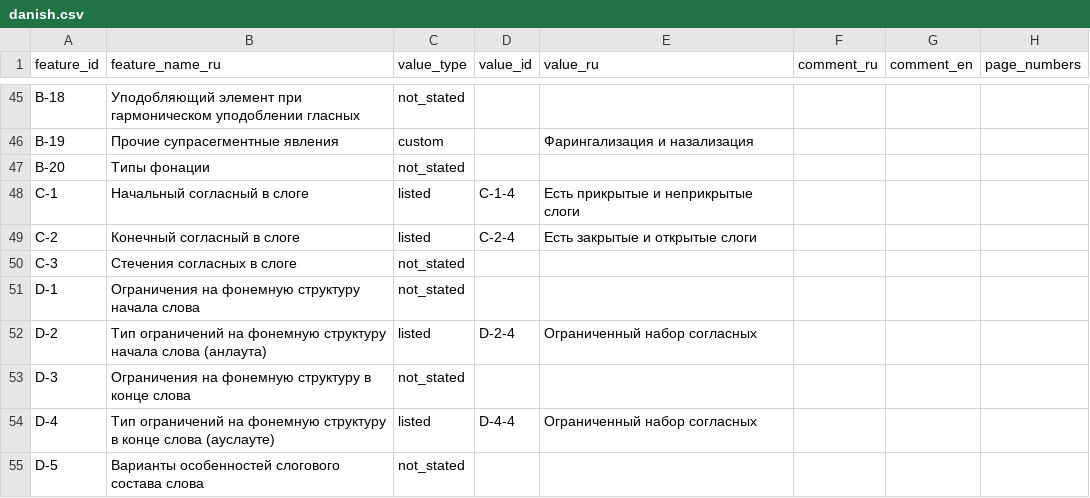
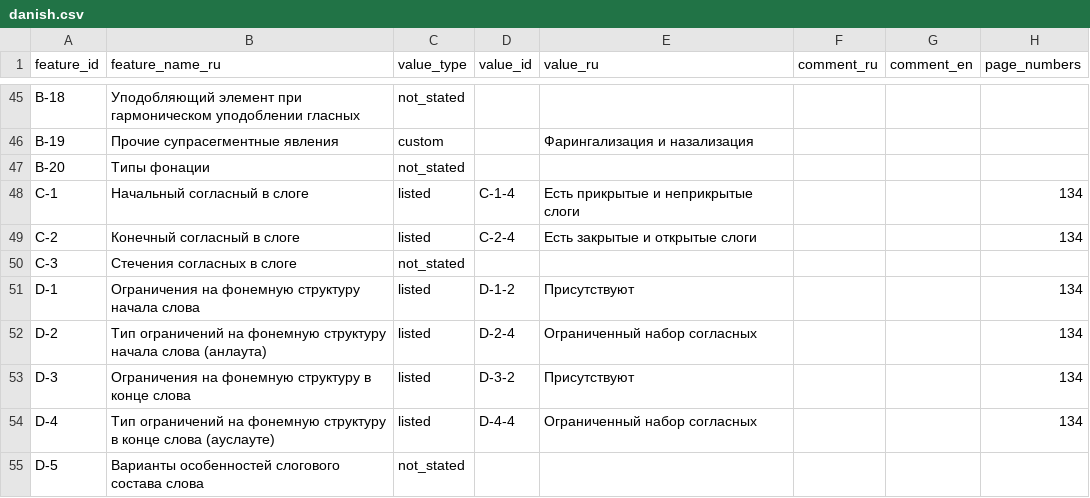
Before and after one commit to Jazyki-Mira/langworld_db_data, a CSV file: data/feature_profiles/danish.csv, drawn as a sheet; only a part is shown, gaps mark what is left out; the diff covers the shown part only.

Commit message:
finish danish

```diff
--- a/data/feature_profiles/danish.csv
+++ b/data/feature_profiles/danish.csv
@@ -47,9 +47,9 @@ B-19,Прочие супрасегментные явления,custom,,Фари
 B-20,Типы фонации,not_stated,,,,,
-C-1,Начальный согласный в слоге,listed,C-1-4,Есть прикрытые и неприкрытые слоги,,,
-C-2,Конечный согласный в слоге,listed,C-2-4,Есть закрытые и открытые слоги,,,
+C-1,Начальный согласный в слоге,listed,C-1-4,Есть прикрытые и неприкрытые слоги,,,134
+C-2,Конечный согласный в слоге,listed,C-2-4,Есть закрытые и открытые слоги,,,134
 C-3,Стечения согласных в слоге,not_stated,,,,,
-D-1,Ограничения на фонемную структуру начала слова,not_stated,,,,,
-D-2,Тип ограничений на фонемную структуру начала слова (анлаута),listed,D-2-4,Ограниченный набор согласных,,,
-D-3,Ограничения на фонемную структуру в конце слова,not_stated,,,,,
-D-4,Тип ограничений  на фонемную структуру в конце слова (ауслауте),listed,D-4-4,Ограниченный набор согласных,,,
+D-1,Ограничения на фонемную структуру начала слова,listed,D-1-2,Присутствуют,,,134
+D-2,Тип ограничений на фонемную структуру начала слова (анлаута),listed,D-2-4,Ограниченный набор согласных,,,134
+D-3,Ограничения на фонемную структуру в конце слова,listed,D-3-2,Присутствуют,,,134
+D-4,Тип ограничений  на фонемную структуру в конце слова (ауслауте),listed,D-4-4,Ограниченный набор согласных,,,134
 D-5,Варианты особенностей слогового состава слова,not_stated,,,,,
```
Also changed, not shown: 72 edited cells elsewhere in this file, 5 other files.
